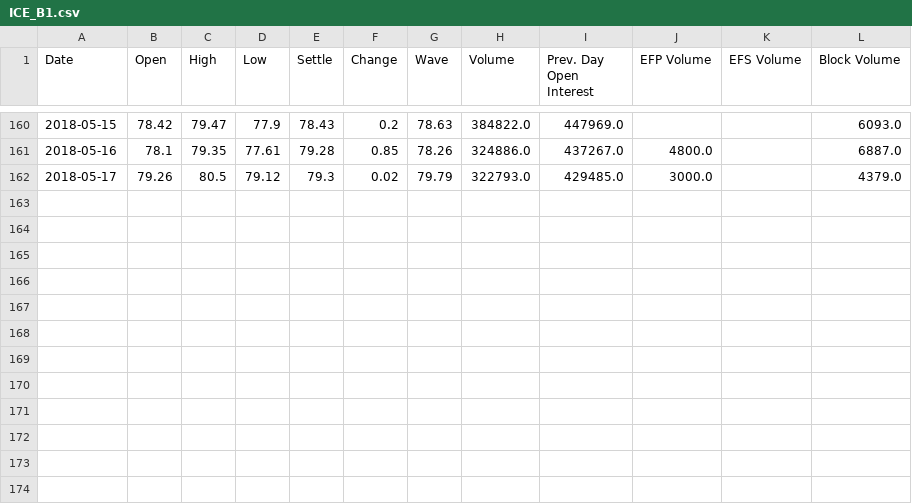
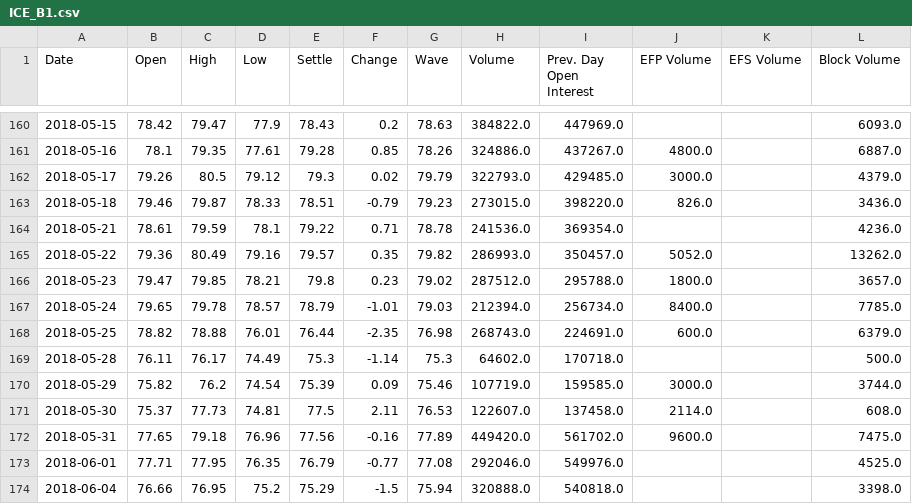
Before and after one commit to MLChristof/MLinc, a CSV file: mlinc/lag_indicator/data/ICE_B1.csv, drawn as a sheet; only a part is shown, gaps mark what is left out; the diff names each change by its address in the sheet, - before the commit and + after, or states it on an @@ line.

```diff
--- a/mlinc/lag_indicator/data/ICE_B1.csv
+++ b/mlinc/lag_indicator/data/ICE_B1.csv
+row 163: 2018-05-18 | 79.46 | 79.87 | 78.33 | 78.51 | -0.79 | 79.23 | 273015.0 | 398220.0 | 826.0 |  | 3436.0
+row 164: 2018-05-21 | 78.61 | 79.59 | 78.1 | 79.22 | 0.71 | 78.78 | 241536.0 | 369354.0 |  |  | 4236.0
+row 165: 2018-05-22 | 79.36 | 80.49 | 79.16 | 79.57 | 0.35 | 79.82 | 286993.0 | 350457.0 | 5052.0 |  | 13262.0
+row 166: 2018-05-23 | 79.47 | 79.85 | 78.21 | 79.8 | 0.23 | 79.02 | 287512.0 | 295788.0 | 1800.0 |  | 3657.0
+row 167: 2018-05-24 | 79.65 | 79.78 | 78.57 | 78.79 | -1.01 | 79.03 | 212394.0 | 256734.0 | 8400.0 |  | 7785.0
+row 168: 2018-05-25 | 78.82 | 78.88 | 76.01 | 76.44 | -2.35 | 76.98 | 268743.0 | 224691.0 | 600.0 |  | 6379.0
+row 169: 2018-05-28 | 76.11 | 76.17 | 74.49 | 75.3 | -1.14 | 75.3 | 64602.0 | 170718.0 |  |  | 500.0
+row 170: 2018-05-29 | 75.82 | 76.2 | 74.54 | 75.39 | 0.09 | 75.46 | 107719.0 | 159585.0 | 3000.0 |  | 3744.0
+row 171: 2018-05-30 | 75.37 | 77.73 | 74.81 | 77.5 | 2.11 | 76.53 | 122607.0 | 137458.0 | 2114.0 |  | 608.0
+row 172: 2018-05-31 | 77.65 | 79.18 | 76.96 | 77.56 | -0.16 | 77.89 | 449420.0 | 561702.0 | 9600.0 |  | 7475.0
+row 173: 2018-06-01 | 77.71 | 77.95 | 76.35 | 76.79 | -0.77 | 77.08 | 292046.0 | 549976.0 |  |  | 4525.0
+row 174: 2018-06-04 | 76.66 | 76.95 | 75.2 | 75.29 | -1.5 | 75.94 | 320888.0 | 540818.0 |  |  | 3398.0
```
Also changed, not shown: 2 other files.
